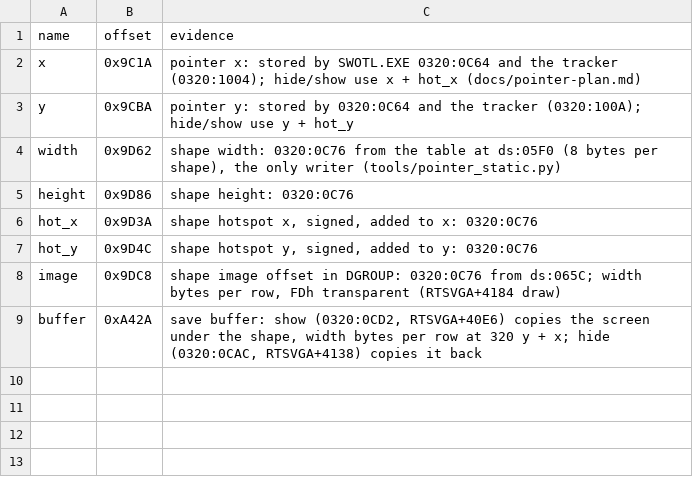
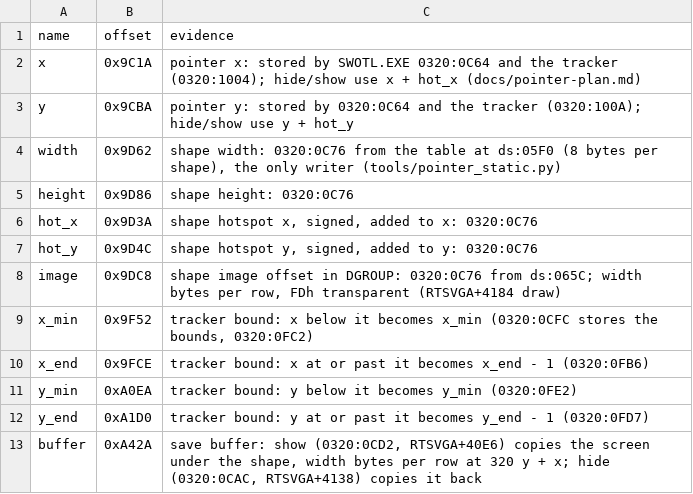
Before and after one commit to Vesuri/swotl, a CSV file: annotations/pointer.csv, drawn as a sheet; the diff names each change by its address in the sheet, - before the commit and + after, or states it on an @@ line.

Commit message:
pointer-plan P4: lead by the guest's rule, predicted at every tracker exit
The runtime records each INT 33h AX=0Bh read (input.c -> rt_pointer_read)
and the tracker's exit (HLE pointer_tracked -> rt_pointer_tracked);
rt_pointer_lead gives the vertical blank the guest position plus the read
and unread motion, each by the poll and tracker rule (clamp +-BFh/+-7Fh,
halve toward zero unless 0, hold in the tracker's bounds, now in
pointer.csv). Two reads before an exit: no lead until the next. A pointer
shown away from the lead's start (0C64, or a move presented between the
tracker's show and its exit) is adopted, its prediction made there.
Main-thread writes run with an odd serial; the blank keeps its last
result then. rt_pointer carries the hotspot.

Checks: tests/host_run.py compares the lead's prediction with the guest
position at every mouse-driven exit; test-host-all 90 ok (1:02:20):
279945 presents, 915298 tracker exits, 914792 predicted (805 with mouse
motion), all equal. Host plants on c9: pointer-clamp, pointer-trunc,
pointer-ds caught. tests/test_pointer_model.py: 21 cases; plants
hotspot, equality, visibility, clamp, trunc, bound, discard, serial,
adopt caught (no fixture reaches a bound or reads twice before an exit).
test_pointer_static 12 plants; lint 0; make amiga and smoke ok.

```diff
--- a/annotations/pointer.csv
+++ b/annotations/pointer.csv
+row 9: x_min | 0x9F52 | tracker bound: x below it becomes x_min (0320:0CFC stores the bounds, 0320:0FC2)
+row 10: x_end | 0x9FCE | tracker bound: x at or past it becomes x_end - 1 (0320:0FB6)
+row 11: y_min | 0xA0EA | tracker bound: y below it becomes y_min (0320:0FE2)
+row 12: y_end | 0xA1D0 | tracker bound: y at or past it becomes y_end - 1 (0320:0FD7)
```
Also changed, not shown: 11 other files.
